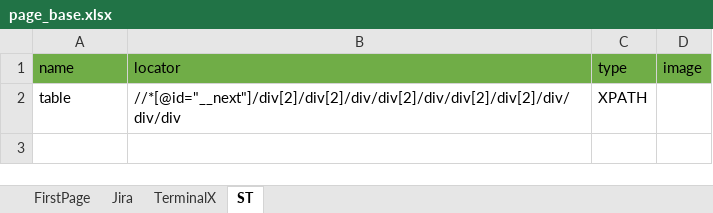
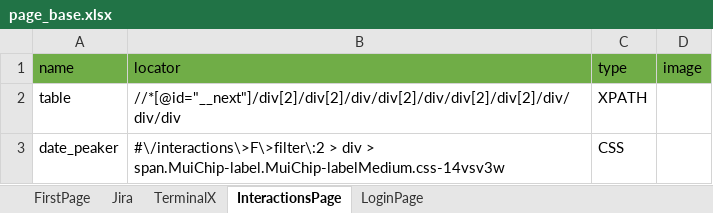
Before and after one commit to MedviJenka/Cellenium, an Excel workbook: core/static/utils/page_base.xlsx, sheet InteractionsPage, drawn as a sheet; values as stored, in another font and other column widths than the file's, no borders; the diff names each change by its address in the sheet, - before the commit and + after, or states it on an @@ line.

```diff
--- a/core/static/utils/page_base.xlsx (sheet InteractionsPage)
+++ b/core/static/utils/page_base.xlsx (sheet InteractionsPage)
-sheet tab: ST
+sheet tab: InteractionsPage
+sheet tab: LoginPage
+row 3: date_peaker | #\/interactions\>F\>filter\:2 > div > span.MuiChip-label.MuiChip-labelMedium.css-14vsv3w | CSS
```
Also changed, not shown: 11 other files.
